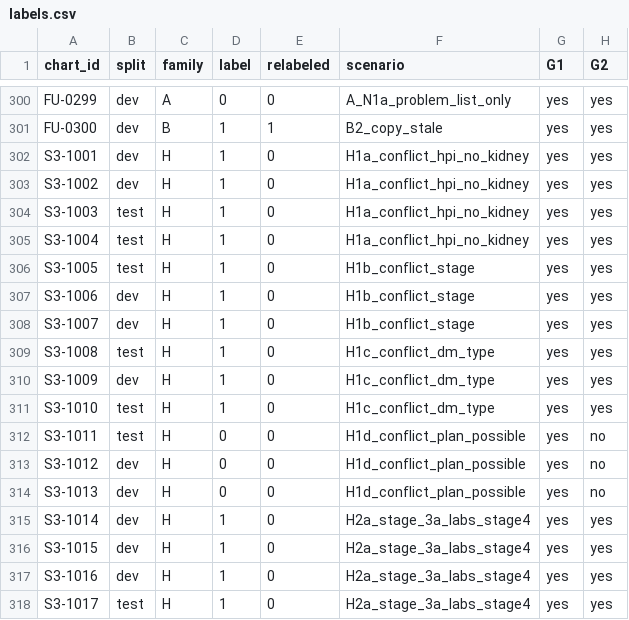
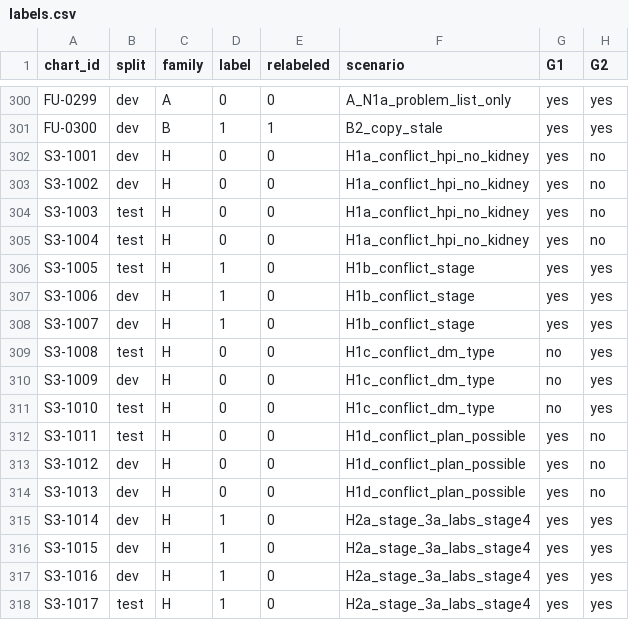
Before and after one commit to izeinoun/rubric_for_medical_coding, a CSV file: study3/data/labels.csv, drawn as a sheet; only a part is shown, gaps mark what is left out; the diff names each change by its address in the sheet, - before the commit and + after, or states it on an @@ line.

```diff
--- a/study3/data/labels.csv
+++ b/study3/data/labels.csv
-D302:D305 (label): 1
+D302:D305 (label): 0
-H302:H305 (G2): yes
+H302:H305 (G2): no
-D309:D311 (label): 1
+D309:D311 (label): 0
-G309:G311 (G1): yes
+G309:G311 (G1): no
```
Also changed, not shown: 5 other files.
